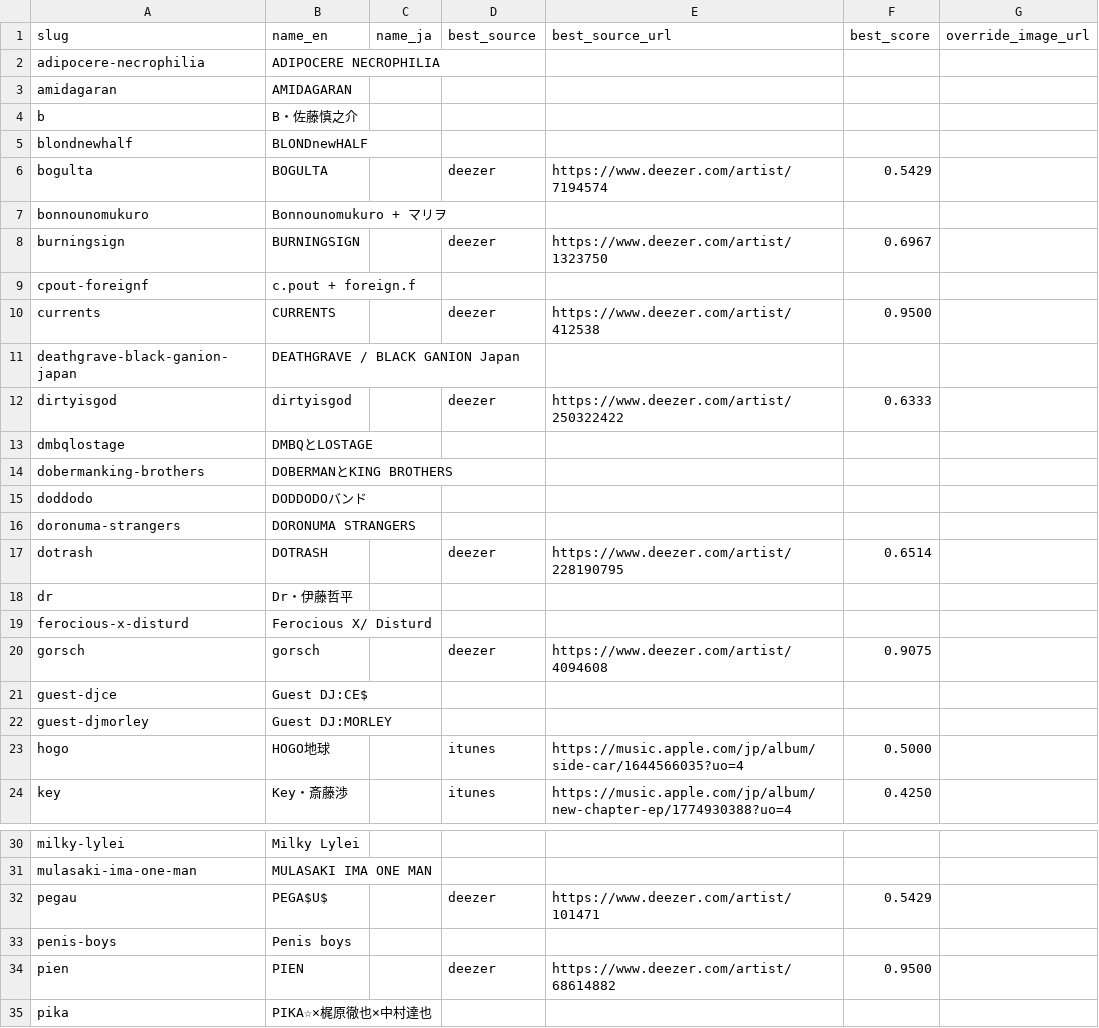
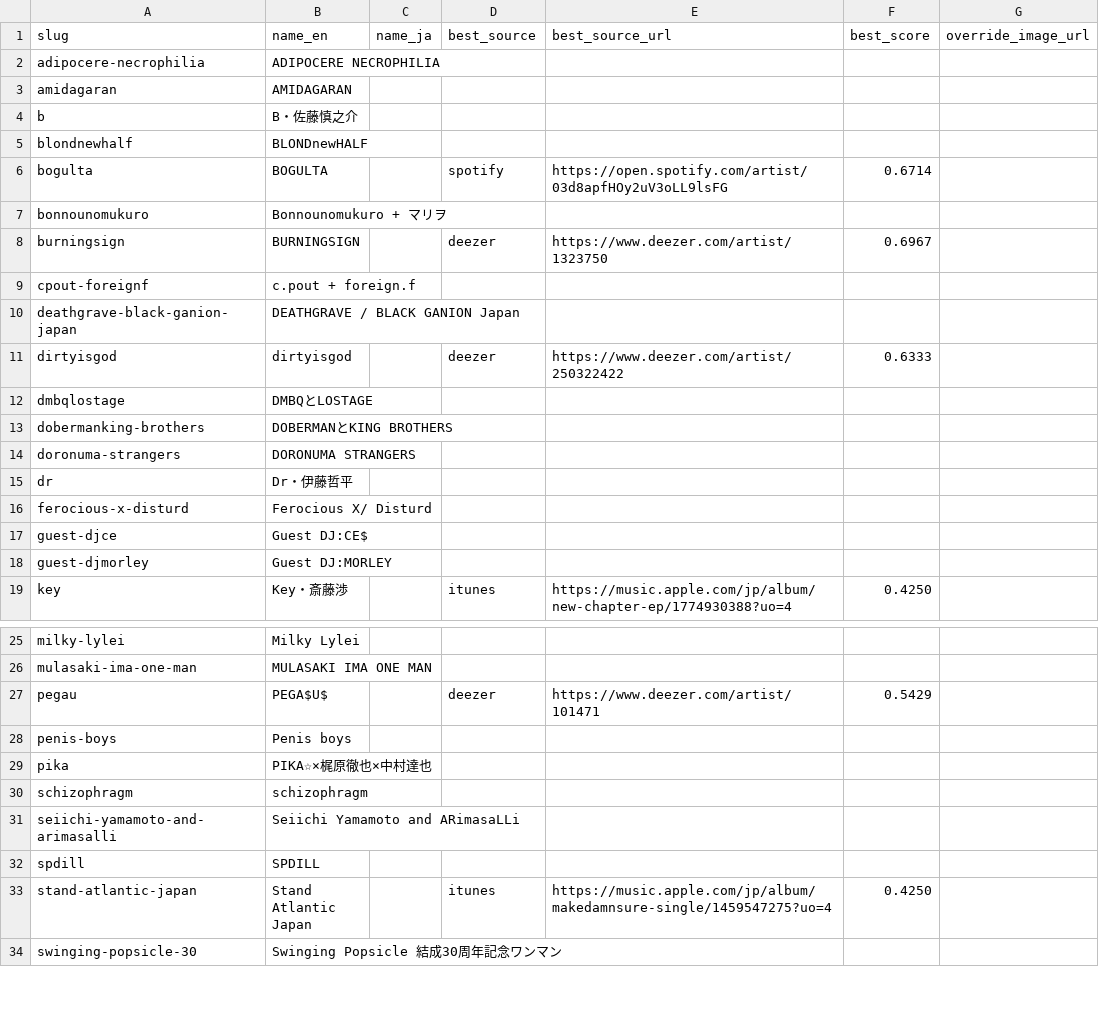
Before and after one commit to spygbr/OsakaLive, a CSV file: tmp/enrich-artists/miss-list.csv, drawn as a sheet; only a part is shown, gaps mark what is left out; the shorter side is filled out with more unchanged rows; the diff covers the shown part only.

```diff
--- a/tmp/enrich-artists/miss-list.csv
+++ b/tmp/enrich-artists/miss-list.csv
@@ -5,3 +5,3 @@ b,"B・佐藤慎之介","",,,,
 blondnewhalf,"BLONDnewHALF","",,,,
-bogulta,"BOGULTA","",deezer,https://www.deezer.com/artist/7194574,0.5429,
+bogulta,"BOGULTA","",spotify,https://open.spotify.com/artist/03d8apfHOy2uV3oLL9lsFG,0.6714,
 bonnounomukuro,"Bonnounomukuro + マリヲ","",,,,
@@ -9,3 +9,2 @@ burningsign,"BURNINGSIGN","",deezer,https://www.deezer.com/artist/1323750,0.6967
 cpout-foreignf,"c.pout + foreign.f","",,,,
-currents,"CURRENTS","",deezer,https://www.deezer.com/artist/412538,0.9500,
 deathgrave-black-ganion-japan,"DEATHGRAVE / BLACK GANION Japan","",,,,
@@ -14,11 +13,7 @@ dmbqlostage,"DMBQとLOSTAGE","",,,,
 dobermanking-brothers,"DOBERMANとKING BROTHERS","",,,,
-doddodo,"DODDODOバンド","",,,,
 doronuma-strangers,"DORONUMA STRANGERS","",,,,
-dotrash,"DOTRASH","",deezer,https://www.deezer.com/artist/228190795,0.6514,
 dr,"Dr・伊藤哲平","",,,,
 ferocious-x-disturd,"Ferocious X/ Disturd","",,,,
-gorsch,"gorsch","",deezer,https://www.deezer.com/artist/4094608,0.9075,
 guest-djce,"Guest DJ:CE$","",,,,
 guest-djmorley,"Guest DJ:MORLEY","",,,,
-hogo,"HOGO地球","",itunes,https://music.apple.com/jp/album/side-car/1644566035?uo=4,0.5000,
 key,"Key・斎藤渉","",itunes,https://music.apple.com/jp/album/new-chapter-ep/1774930388?uo=4,0.4250,
@@ -33,3 +28,2 @@ pegau,"PEGA$U$","",deezer,https://www.deezer.com/artist/101471,0.5429,
 penis-boys,"Penis boys","",,,,
-pien,"PIEN","",deezer,https://www.deezer.com/artist/68614882,0.9500,
 pika,"PIKA☆×梶原徹也×中村達也","",,,,
```
Also changed, not shown: 17 removed rows and 3 edited cells elsewhere in this file, 6 other files.
